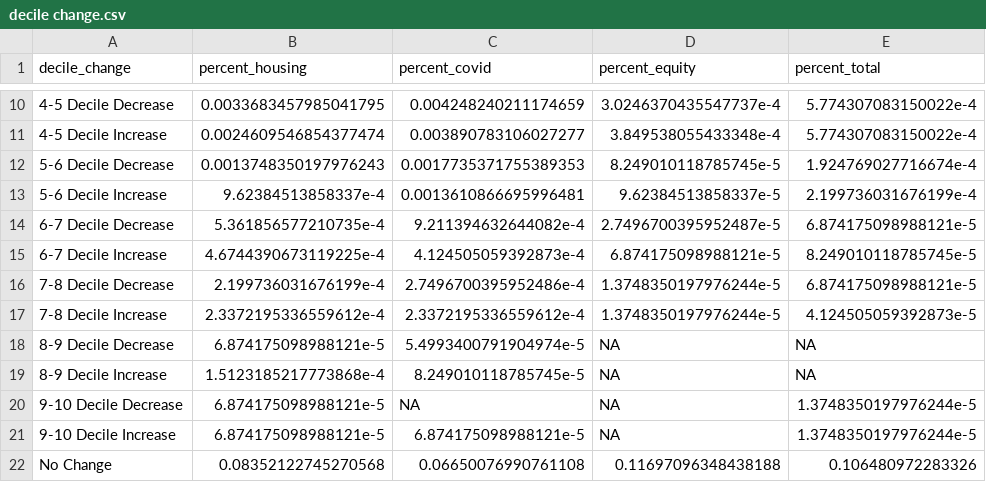
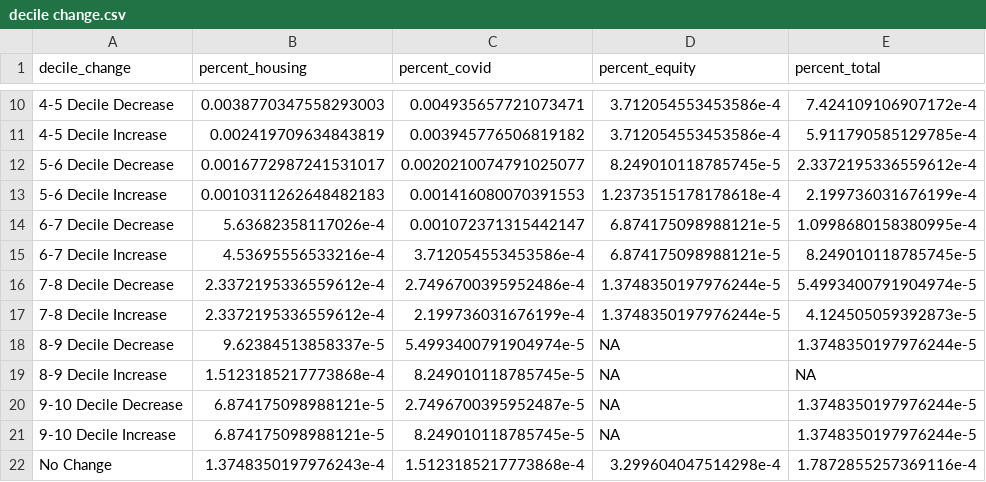
Before and after one commit to UrbanInstitute/covid-rental-risk-index, a CSV file: data/intermediate-data/decile change.csv, drawn as a sheet; only a part is shown, gaps mark what is left out; the diff covers the shown part only.

```diff
--- a/data/intermediate-data/decile change.csv
+++ b/data/intermediate-data/decile change.csv
@@ -10,13 +10,13 @@ decile_change,percent_housing,percent_covid,percent_equity,percent_total
-4-5 Decile Decrease,0.0033683457985041795,0.004248240211174659,3.0246370435547737e-4,5.774307083150022e-4
-4-5 Decile Increase,0.0024609546854377474,0.003890783106027277,3.849538055433348e-4,5.774307083150022e-4
-5-6 Decile Decrease,0.0013748350197976243,0.0017735371755389353,8.249010118785745e-5,1.924769027716674e-4
-5-6 Decile Increase,9.62384513858337e-4,0.0013610866695996481,9.62384513858337e-5,2.199736031676199e-4
-6-7 Decile Decrease,5.361856577210735e-4,9.211394632644082e-4,2.7496700395952487e-5,6.874175098988121e-5
-6-7 Decile Increase,4.6744390673119225e-4,4.124505059392873e-4,6.874175098988121e-5,8.249010118785745e-5
-7-8 Decile Decrease,2.199736031676199e-4,2.7496700395952486e-4,1.3748350197976244e-5,6.874175098988121e-5
-7-8 Decile Increase,2.3372195336559612e-4,2.3372195336559612e-4,1.3748350197976244e-5,4.124505059392873e-5
-8-9 Decile Decrease,6.874175098988121e-5,5.4993400791904974e-5,NA,NA
+4-5 Decile Decrease,0.0038770347558293003,0.004935657721073471,3.712054553453586e-4,7.424109106907172e-4
+4-5 Decile Increase,0.002419709634843819,0.003945776506819182,3.712054553453586e-4,5.911790585129785e-4
+5-6 Decile Decrease,0.0016772987241531017,0.0020210074791025077,8.249010118785745e-5,2.3372195336559612e-4
+5-6 Decile Increase,0.0010311262648482183,0.001416080070391553,1.2373515178178618e-4,2.199736031676199e-4
+6-7 Decile Decrease,5.63682358117026e-4,0.001072371315442147,6.874175098988121e-5,1.0998680158380995e-4
+6-7 Decile Increase,4.53695556533216e-4,3.712054553453586e-4,6.874175098988121e-5,8.249010118785745e-5
+7-8 Decile Decrease,2.3372195336559612e-4,2.7496700395952486e-4,1.3748350197976244e-5,5.4993400791904974e-5
+7-8 Decile Increase,2.3372195336559612e-4,2.199736031676199e-4,1.3748350197976244e-5,4.124505059392873e-5
+8-9 Decile Decrease,9.62384513858337e-5,5.4993400791904974e-5,NA,1.3748350197976244e-5
 8-9 Decile Increase,1.5123185217773868e-4,8.249010118785745e-5,NA,NA
-9-10 Decile Decrease,6.874175098988121e-5,NA,NA,1.3748350197976244e-5
-9-10 Decile Increase,6.874175098988121e-5,6.874175098988121e-5,NA,1.3748350197976244e-5
-No Change,0.08352122745270568,0.06650076990761108,0.11697096348438188,0.106480972283326
+9-10 Decile Decrease,6.874175098988121e-5,2.7496700395952487e-5,NA,1.3748350197976244e-5
+9-10 Decile Increase,6.874175098988121e-5,8.249010118785745e-5,NA,1.3748350197976244e-5
+No Change,1.3748350197976243e-4,1.5123185217773868e-4,3.299604047514298e-4,1.7872855257369116e-4
```
Also changed, not shown: 32 edited cells elsewhere in this file, data/intermediate-data/quantile change.csv, 2 other files.
